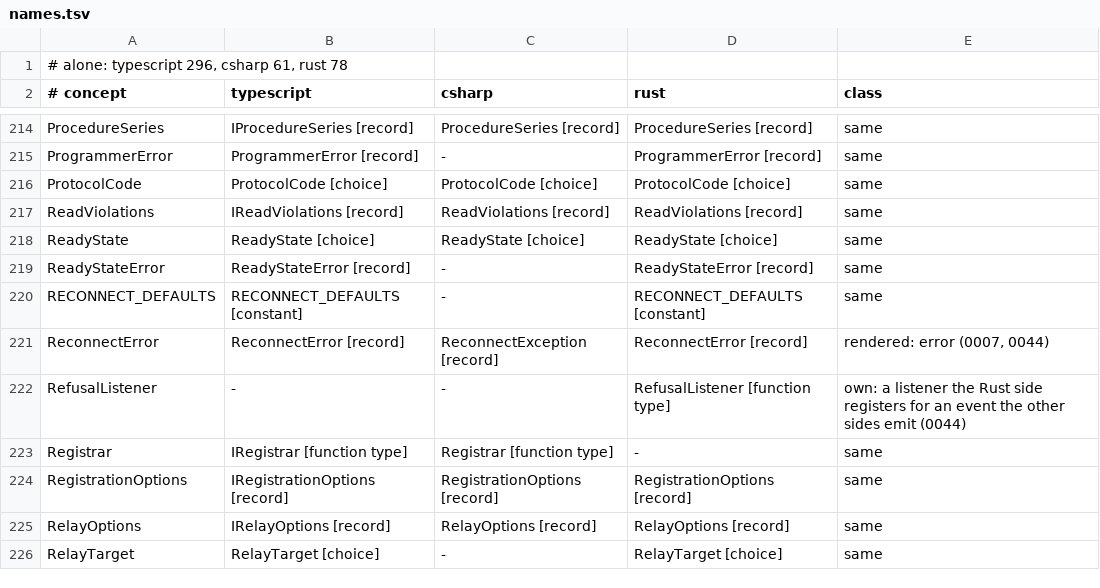
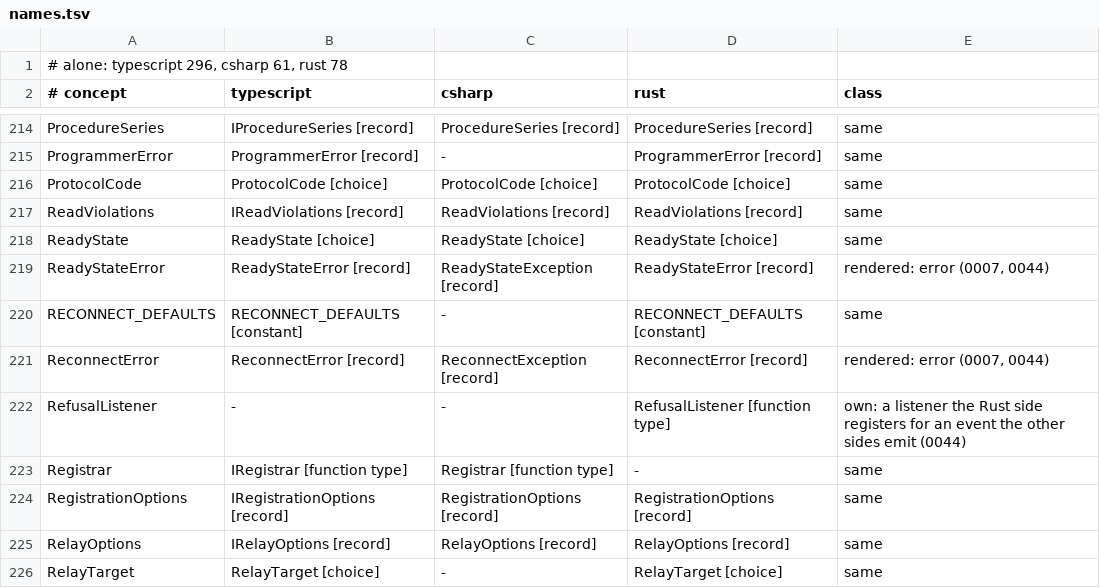
Before and after one commit to francisdesjardins/bead, a TSV file: tools/names.tsv, drawn as a sheet; only a part is shown, gaps mark what is left out.

Commit message:
feat(csharp)!: ReadyStateException, for a call to a client before its open and a close unless open
NotOpen.Of refuses every client transport's Send by its state, and a CloseConnection unless
open throws a ReadyStateException.

```diff
--- a/tools/names.tsv
+++ b/tools/names.tsv
@@ -218,3 +218,3 @@ ReadViolations	IReadViolations [record]	ReadViolations [record]	ReadViolations [
 ReadyState	ReadyState [choice]	ReadyState [choice]	ReadyState [choice]	same
-ReadyStateError	ReadyStateError [record]	-	ReadyStateError [record]	same
+ReadyStateError	ReadyStateError [record]	ReadyStateException [record]	ReadyStateError [record]	rendered: error (0007, 0044)
 RECONNECT_DEFAULTS	RECONNECT_DEFAULTS [constant]	-	RECONNECT_DEFAULTS [constant]	same
```
Also changed, not shown: 20 other files.
